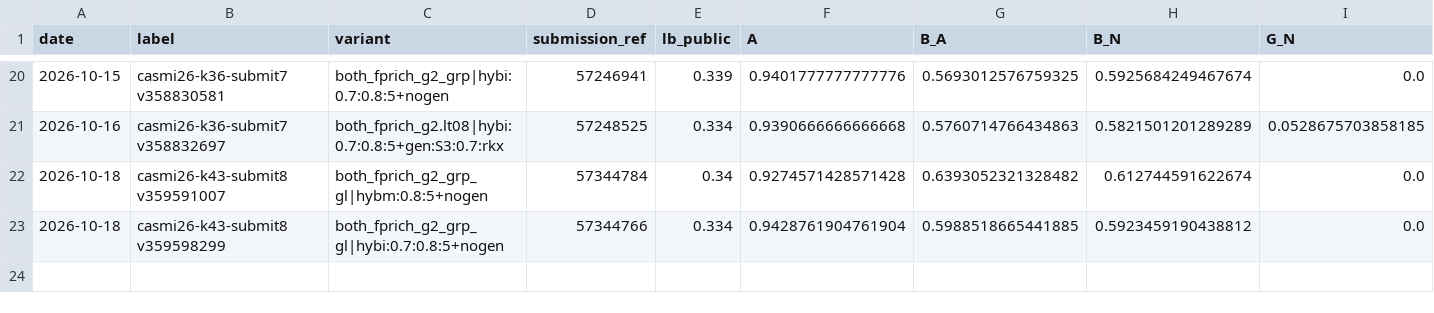
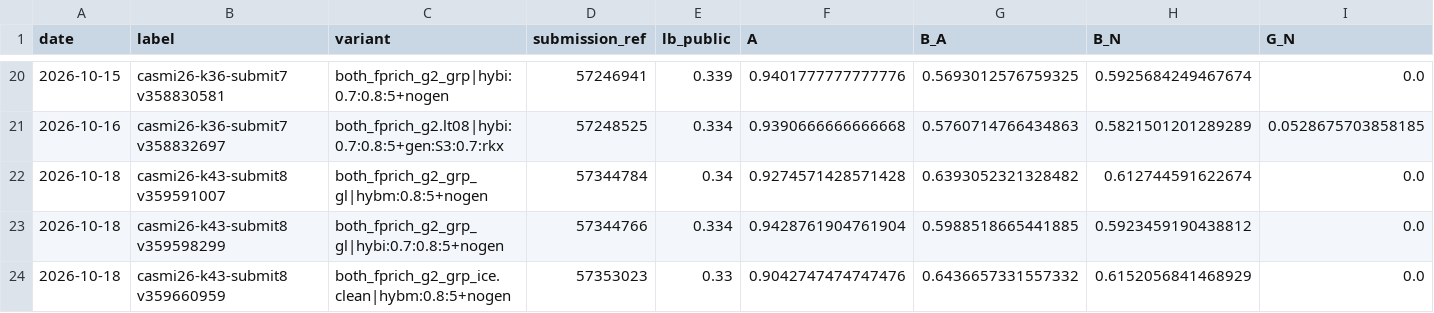
Before and after one commit to Tang-ent/CASMI-2026, a CSV file: tools/lb_points.csv, drawn as a sheet; only a part is shown, gaps mark what is left out; rows hold the shown columns only; the diff names each change by its address in the sheet, - before the commit and + after, or states it on an @@ line.

```diff
--- a/tools/lb_points.csv
+++ b/tools/lb_points.csv
+row 24: 2026-10-18 | casmi26-k43-submit8 v359660959 | both_fprich_g2_grp_ice.clean|hybm:0.8:5+nogen | 57353023 | 0.33 | 0.9042747474747476 | 0.6436657331557332 | 0.6152056841468929 | 0.0
```
Also changed, not shown: 1 other file.
